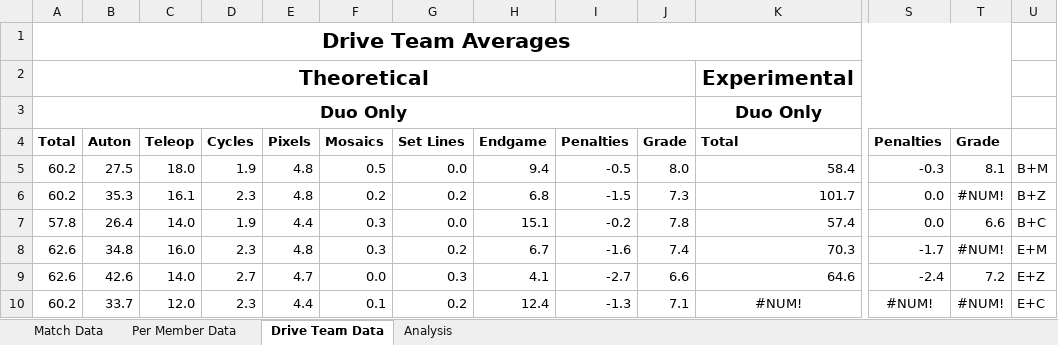
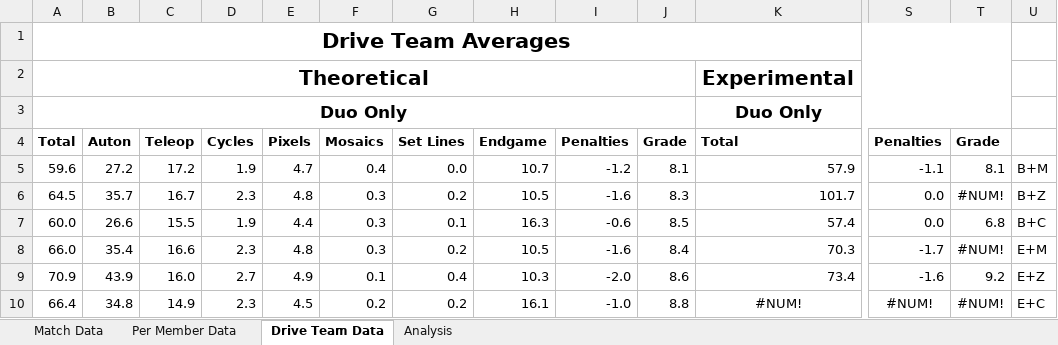
Before and after one commit to mahall05/FTCStats, an Excel workbook: Red Team Data.xlsx, sheet Drive Team Data, drawn as a sheet; only a part is shown, gaps mark what is left out; values as stored, in another font and other column widths than the file's, no borders; conditional formats not drawn; removed rows and columns are numbered as before the commit, all else as after; rows hold the shown columns only; the diff covers the shown part only; the diff names each change by its address in the sheet, - before the commit and + after, or states it on an @@ line.

Commit message:
Shifted things around a bit and added grades to individual team members

```diff
--- a/Red Team Data.xlsx (sheet Drive Team Data)
+++ b/Red Team Data.xlsx (sheet Drive Team Data)
-row 5: 60.2 | 27.5 | 18.0 | 1.9 | 4.8 | 0.5 | 0.0 | 9.4 | -0.5 | 8.0 | 58.4 | -0.3 | 8.1 | B+M
+row 5: 59.6 | 27.2 | 17.2 | 1.9 | 4.7 | 0.4 | 0.0 | 10.7 | -1.2 | 8.1 | 57.9 | -1.1 | 8.1 | B+M
-A6: 60.2
+A6: 64.5
-B6: 35.3
+B6: 35.7
-C6: 16.1
+C6: 16.7
-F6: 0.2
+F6: 0.3
-H6: 6.8
+H6: 10.5
-I6: -1.5
+I6: -1.6
-J6: 7.3
+J6: 8.3
-A7: 57.8
+A7: 60.0
-B7: 26.4
+B7: 26.6
-C7: 14.0
+C7: 15.5
-G7: 0.0
+G7: 0.1
-H7: 15.1
+H7: 16.3
-I7: -0.2
+I7: -0.6
-J7: 7.8
+J7: 8.5
-T7: 6.6
+T7: 6.8
-A8: 62.6
+A8: 66.0
-B8: 34.8
+B8: 35.4
-C8: 16.0
+C8: 16.6
-H8: 6.7
+H8: 10.5
-J8: 7.4
+J8: 8.4
-row 9: 62.6 | 42.6 | 14.0 | 2.7 | 4.7 | 0.0 | 0.3 | 4.1 | -2.7 | 6.6 | 64.6 | -2.4 | 7.2 | E+Z
+row 9: 70.9 | 43.9 | 16.0 | 2.7 | 4.9 | 0.1 | 0.4 | 10.3 | -2.0 | 8.6 | 73.4 | -1.6 | 9.2 | E+Z
-A10: 60.2
+A10: 66.4
-B10: 33.7
+B10: 34.8
-C10: 12.0
+C10: 14.9
-E10: 4.4
+E10: 4.5
-F10: 0.1
+F10: 0.2
-H10: 12.4
+H10: 16.1
-I10: -1.3
+I10: -1.0
-J10: 7.1
+J10: 8.8
```
Also changed, not shown: 4 added rows, 4 removed rows and 209 edited cells elsewhere in this sheet, sheet Per Member Data, charts or pictures, 3 other files.
